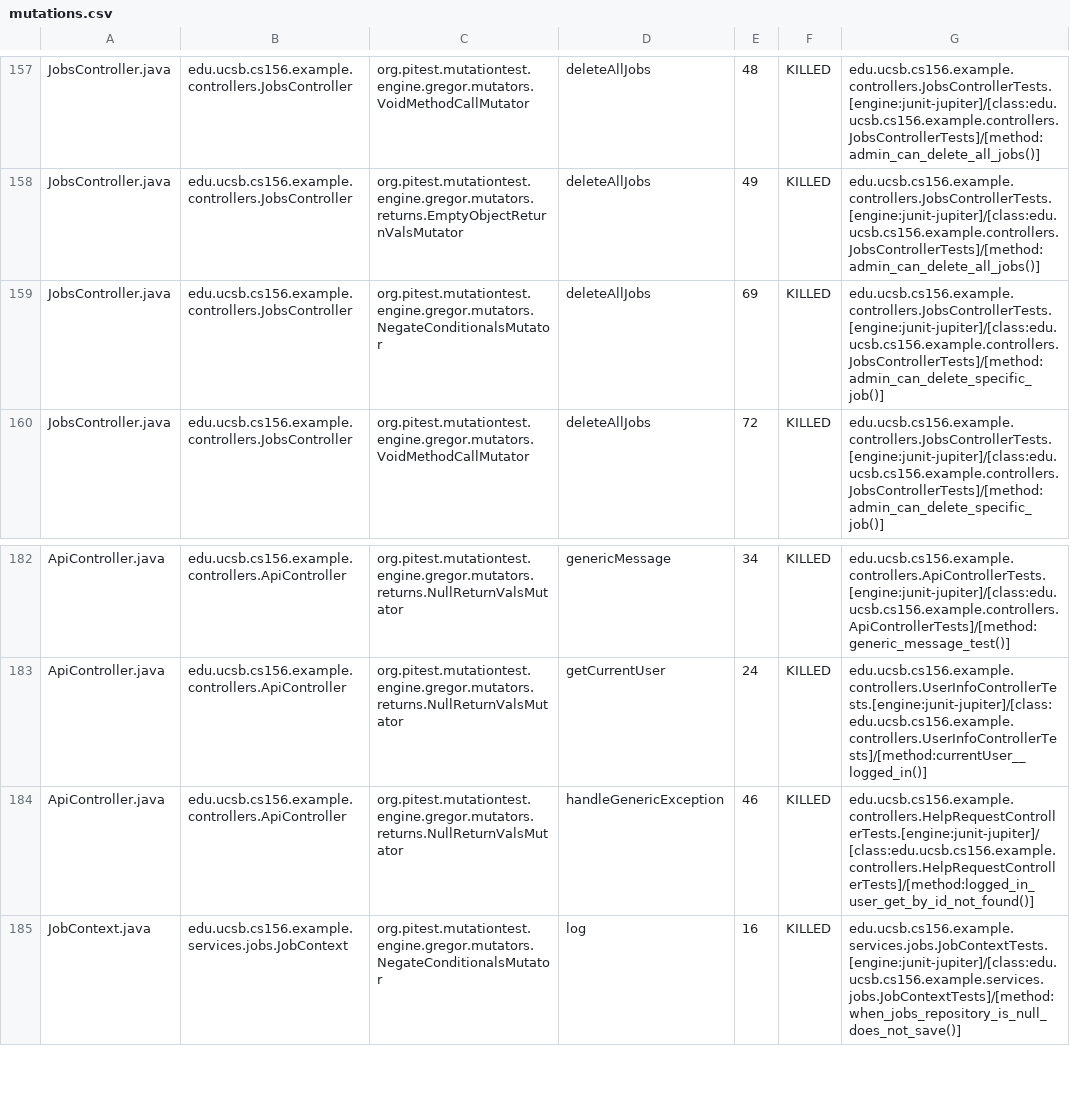
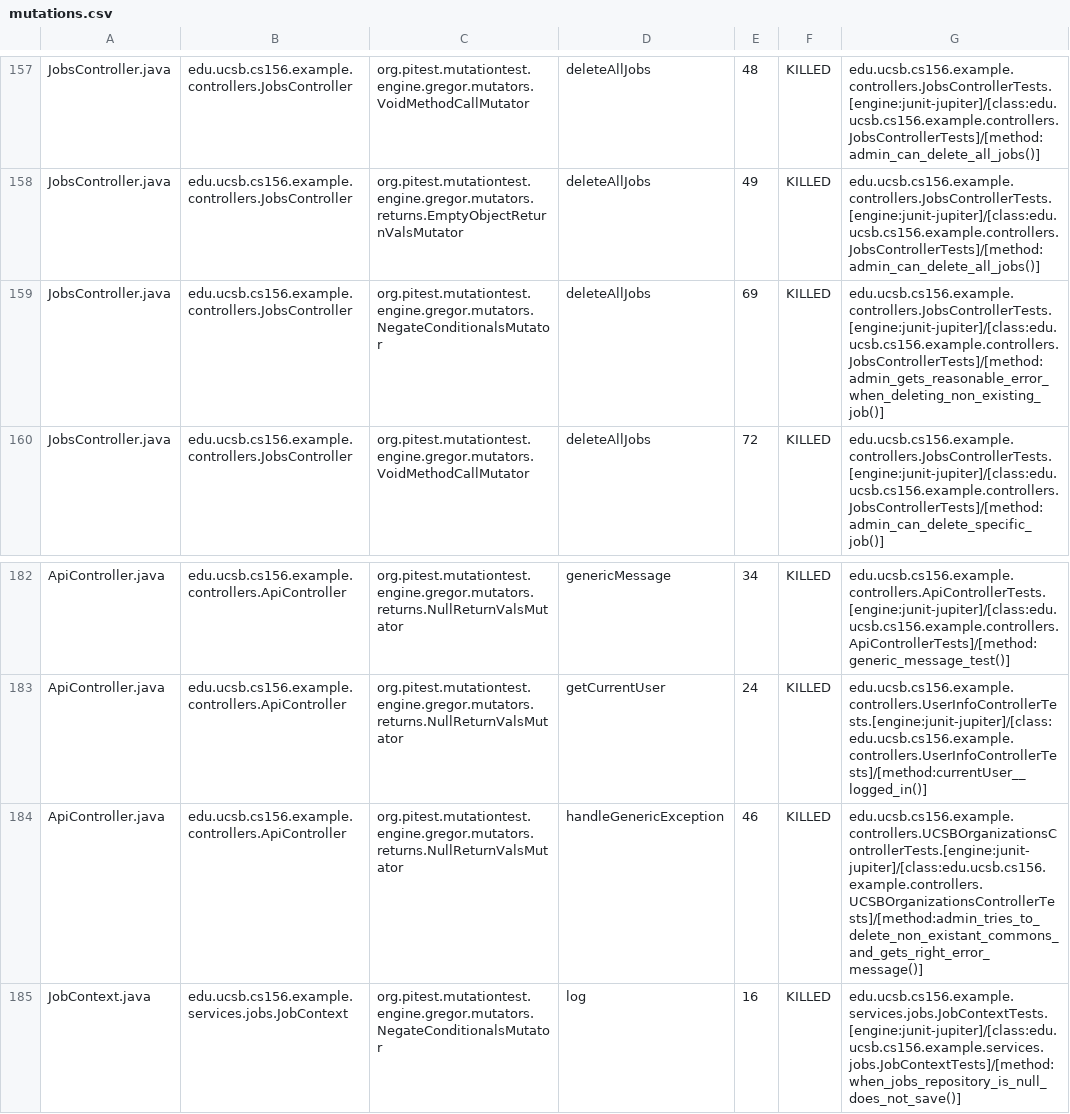
Before and after one commit to ucsb-cs156-f25/team02-f25-01, a CSV file: prs/138/pitest/mutations.csv, drawn as a sheet; only a part is shown, gaps mark what is left out.

Commit message:
Deploying to gh-pages from @ ucsb-cs156-f25/team02-f25-01@853e5782fdf04dc65c7921051294ffd45959a695 🚀

```diff
--- a/prs/138/pitest/mutations.csv
+++ b/prs/138/pitest/mutations.csv
@@ -158,3 +158,3 @@ JobsController.java,edu.ucsb.cs156.example.controllers.JobsController,org.pitest
 JobsController.java,edu.ucsb.cs156.example.controllers.JobsController,org.pitest.mutationtest.engine.gregor.mutators.returns.EmptyObjectReturnValsMutator,deleteAllJobs,49,KILLED,edu.ucsb.cs156.example.controllers.JobsControllerTests.[engine:junit-jupiter]/[class:edu.ucsb.cs156.example.controllers.JobsControllerTests]/[method:admin_can_delete_all_jobs()]
-JobsController.java,edu.ucsb.cs156.example.controllers.JobsController,org.pitest.mutationtest.engine.gregor.mutators.NegateConditionalsMutator,deleteAllJobs,69,KILLED,edu.ucsb.cs156.example.controllers.JobsControllerTests.[engine:junit-jupiter]/[class:edu.ucsb.cs156.example.controllers.JobsControllerTests]/[method:admin_can_delete_specific_job()]
+JobsController.java,edu.ucsb.cs156.example.controllers.JobsController,org.pitest.mutationtest.engine.gregor.mutators.NegateConditionalsMutator,deleteAllJobs,69,KILLED,edu.ucsb.cs156.example.controllers.JobsControllerTests.[engine:junit-jupiter]/[class:edu.ucsb.cs156.example.controllers.JobsControllerTests]/[method:admin_gets_reasonable_error_when_deleting_non_existing_job()]
 JobsController.java,edu.ucsb.cs156.example.controllers.JobsController,org.pitest.mutationtest.engine.gregor.mutators.VoidMethodCallMutator,deleteAllJobs,72,KILLED,edu.ucsb.cs156.example.controllers.JobsControllerTests.[engine:junit-jupiter]/[class:edu.ucsb.cs156.example.controllers.JobsControllerTests]/[method:admin_can_delete_specific_job()]
@@ -183,3 +183,3 @@ ApiController.java,edu.ucsb.cs156.example.controllers.ApiController,org.pitest.m
 ApiController.java,edu.ucsb.cs156.example.controllers.ApiController,org.pitest.mutationtest.engine.gregor.mutators.returns.NullReturnValsMutator,getCurrentUser,24,KILLED,edu.ucsb.cs156.example.controllers.UserInfoControllerTests.[engine:junit-jupiter]/[class:edu.ucsb.cs156.example.controllers.UserInfoControllerTests]/[method:currentUser__logged_in()]
-ApiController.java,edu.ucsb.cs156.example.controllers.ApiController,org.pitest.mutationtest.engine.gregor.mutators.returns.NullReturnValsMutator,handleGenericException,46,KILLED,edu.ucsb.cs156.example.controllers.HelpRequestControllerTests.[engine:junit-jupiter]/[class:edu.ucsb.cs156.example.controllers.HelpRequestControllerTests]/[method:logged_in_user_get_by_id_not_found()]
+ApiController.java,edu.ucsb.cs156.example.controllers.ApiController,org.pitest.mutationtest.engine.gregor.mutators.returns.NullReturnValsMutator,handleGenericException,46,KILLED,edu.ucsb.cs156.example.controllers.UCSBOrganizationsControllerTests.[engine:junit-jupiter]/[class:edu.ucsb.cs156.example.controllers.UCSBOrganizationsControllerTests]/[method:admin_tries_to_delete_non_existant_commons_and_gets_right_error_message()]
 JobContext.java,edu.ucsb.cs156.example.services.jobs.JobContext,org.pitest.mutationtest.engine.gregor.mutators.NegateConditionalsMutator,log,16,KILLED,edu.ucsb.cs156.example.services.jobs.JobContextTests.[engine:junit-jupiter]/[class:edu.ucsb.cs156.example.services.jobs.JobContextTests]/[method:when_jobs_repository_is_null_does_not_save()]
```
Also changed, not shown: 21 other files.
